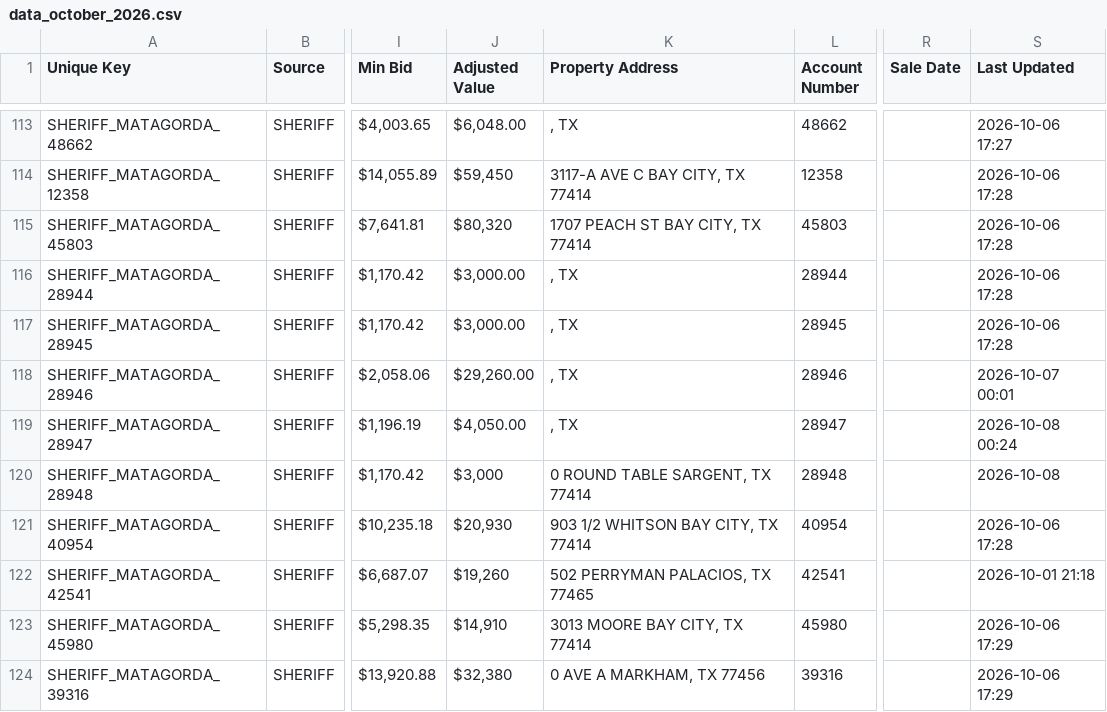
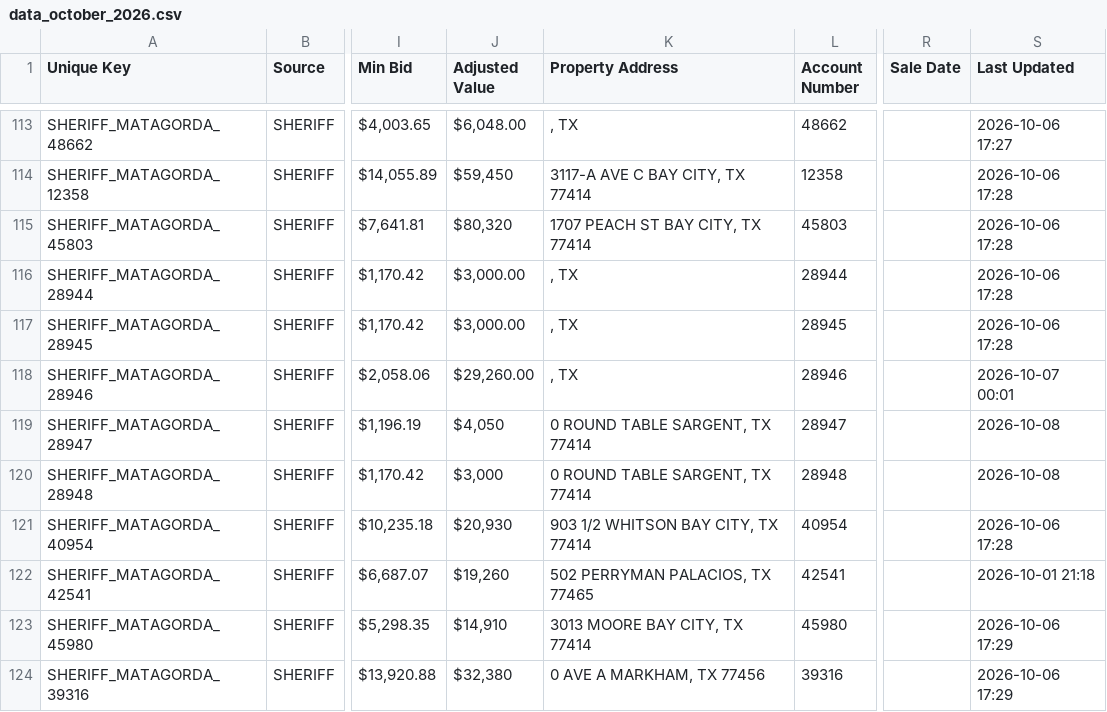
Before and after one commit to fahadkhan0318/auction-bot, a CSV file: data_october_2026.csv, drawn as a sheet; only a part is shown, gaps mark what is left out; the diff names each change by its address in the sheet, - before the commit and + after, or states it on an @@ line.

```diff
--- a/data_october_2026.csv
+++ b/data_october_2026.csv
-J119 (Adjusted Value): $4,050.00
+J119 (Adjusted Value): $4,050
-K119 (Property Address): , TX
+K119 (Property Address): 0 ROUND TABLE SARGENT, TX 77414
-S119 (Last Updated): 2026-10-08 00:24
+S119 (Last Updated): 2026-10-08
```
